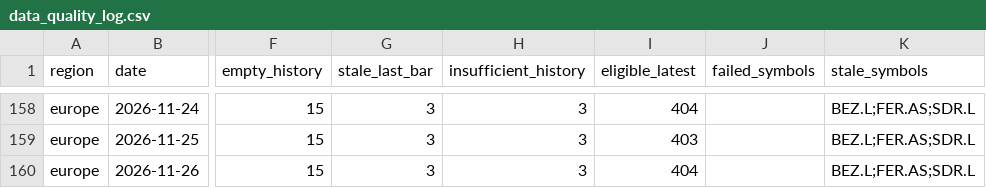
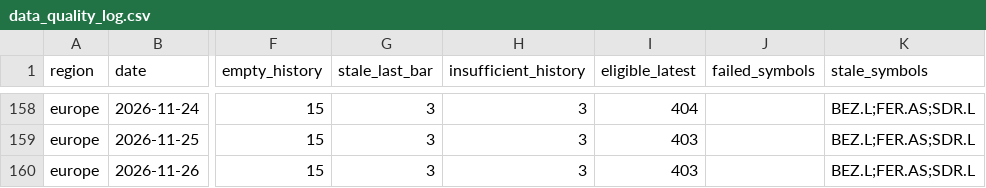
Before and after one commit to petrovmiroslav0107-alt/github.com-petrovmiroslav0107-minervini-breadth, a CSV file: output/quality/data_quality_log.csv, drawn as a sheet; only a part is shown, gaps mark what is left out; the diff names each change by its address in the sheet, - before the commit and + after, or states it on an @@ line.

```diff
--- a/output/quality/data_quality_log.csv
+++ b/output/quality/data_quality_log.csv
-I160 (eligible_latest): 404
+I160 (eligible_latest): 403
```
Also changed, not shown: output/breadth_log.csv, output/europe_by_exchange.csv, 1 other file.
